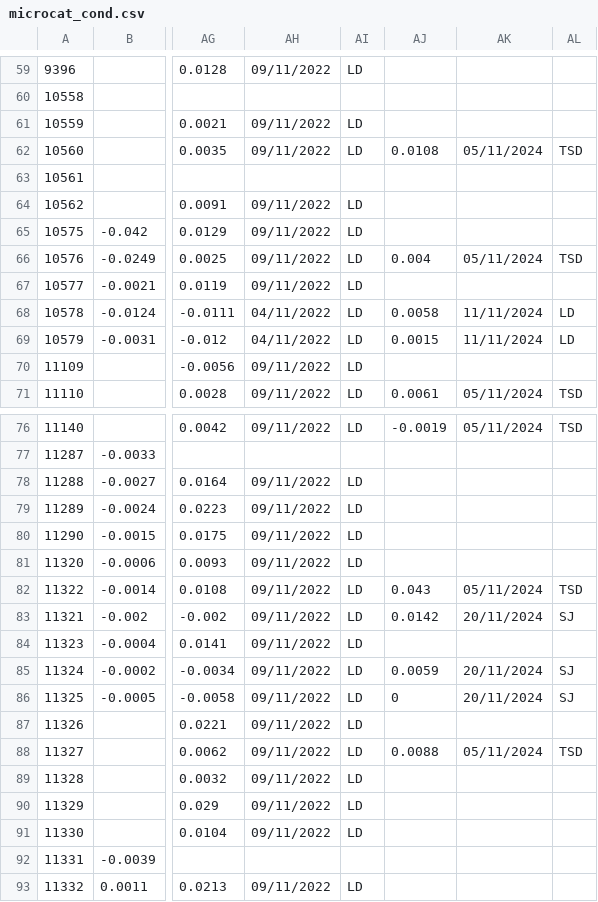
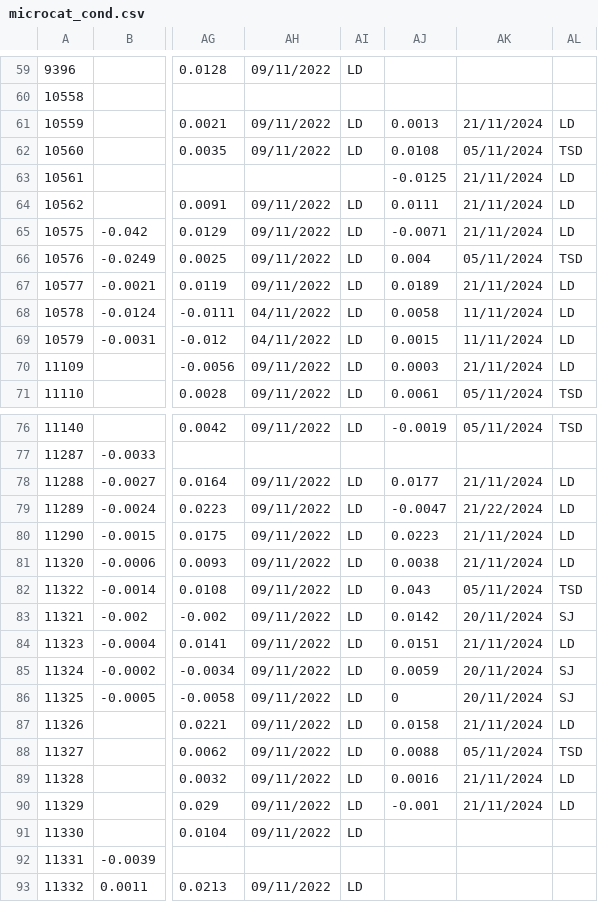
Before and after one commit to ScotMarPhys/m_moorproc_toolbox, a CSV file: metadata/cal_coef/osnap/microcat_cond.csv, drawn as a sheet; only a part is shown, gaps mark what is left out; the diff covers the shown part only; the diff names each change by its address in the sheet, - before the commit and + after, or states it on an @@ line.

Commit message:
update cal coefs

```diff
--- a/metadata/cal_coef/osnap/microcat_cond.csv
+++ b/metadata/cal_coef/osnap/microcat_cond.csv
-AJ61: (empty)
+AJ61: 0.0013
-AK61: (empty)
+AK61: 21/11/2024
-AL61: (empty)
+AL61: LD
-AJ63: (empty)
+AJ63: -0.0125
-AK63:AK65: (empty)
+AK63:AK65: 21/11/2024
-AL63:AL65: (empty)
+AL63:AL65: LD
-AJ64: (empty)
+AJ64: 0.0111
-AJ65: (empty)
+AJ65: -0.0071
-AJ67: (empty)
+AJ67: 0.0189
-AK67: (empty)
+AK67: 21/11/2024
-AL67: (empty)
+AL67: LD
-AJ70: (empty)
+AJ70: 0.0003
-AK70: (empty)
+AK70: 21/11/2024
-AL70: (empty)
+AL70: LD
-AJ78: (empty)
+AJ78: 0.0177
-AK78: (empty)
+AK78: 21/11/2024
-AL78:AL81: (empty)
+AL78:AL81: LD
-AJ79: (empty)
+AJ79: -0.0047
-AK79: (empty)
+AK79: 21/22/2024
-AJ80: (empty)
+AJ80: 0.0223
-AK80:AK81: (empty)
+AK80:AK81: 21/11/2024
-AJ81: (empty)
+AJ81: 0.0038
-AJ84: (empty)
+AJ84: 0.0151
-AK84: (empty)
+AK84: 21/11/2024
-AL84: (empty)
+AL84: LD
-AJ87: (empty)
+AJ87: 0.0158
-AK87: (empty)
+AK87: 21/11/2024
-AL87: (empty)
+AL87: LD
-AJ89: (empty)
+AJ89: 0.0016
-AK89:AK90: (empty)
+AK89:AK90: 21/11/2024
-AL89:AL90: (empty)
+AL89:AL90: LD
-AJ90: (empty)
+AJ90: -0.001
```
Also changed, not shown: 21 edited cells elsewhere in this file, metadata/cal_coef/osnap/microcat_pres.csv, metadata/cal_coef/osnap/microcat_temp.csv, 1 other file.
